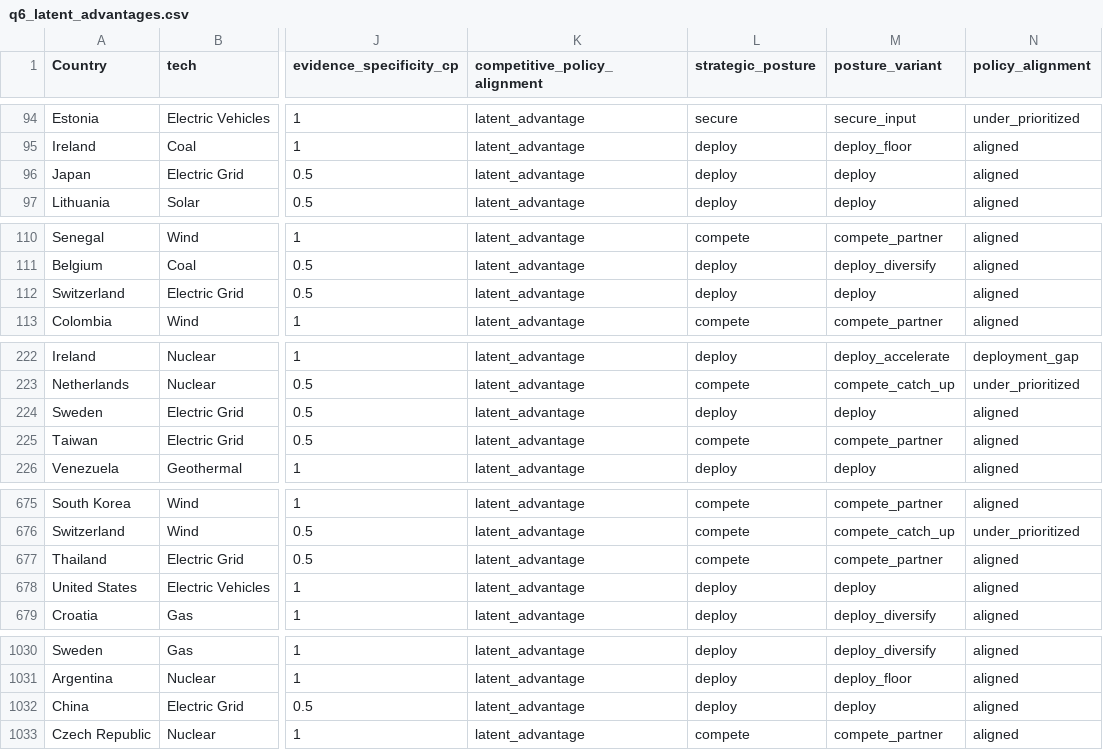
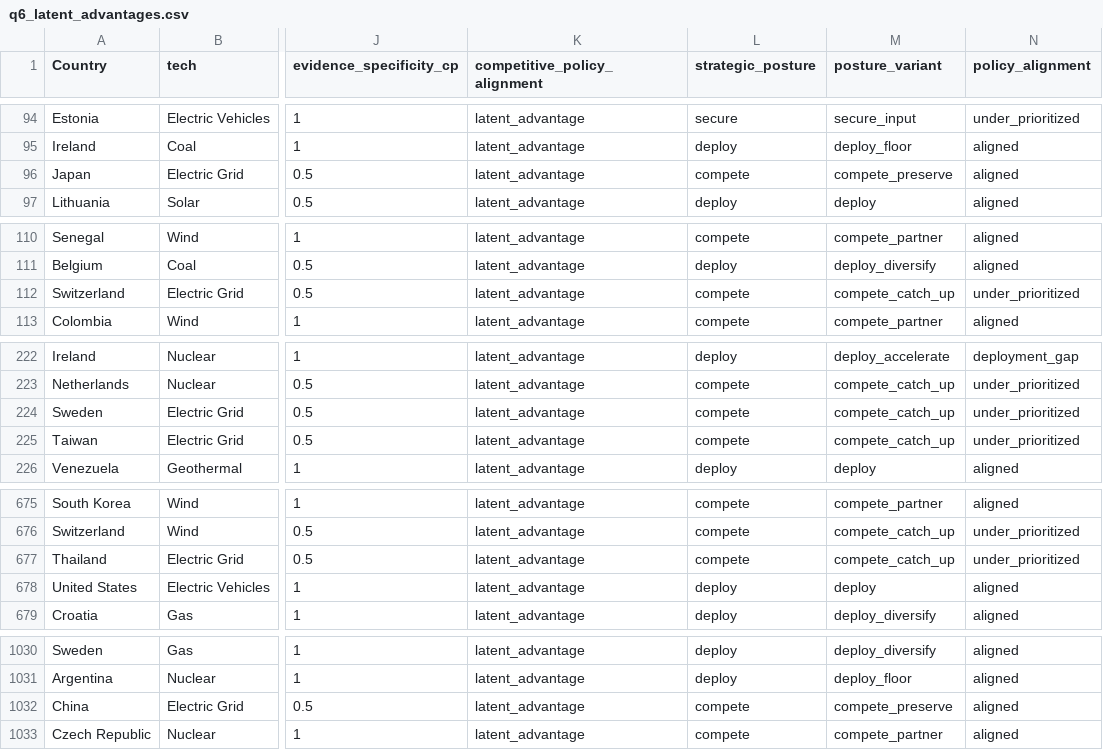
Before and after one commit to lrcarey222/Opportunity_Security_Indices, a CSV file: diagnostics/strategic_position/q6_latent_advantages.csv, drawn as a sheet; only a part is shown, gaps mark what is left out; the diff covers the shown part only; the diff names each change by its address in the sheet, - before the commit and + after, or states it on an @@ line.

```diff
--- a/diagnostics/strategic_position/q6_latent_advantages.csv
+++ b/diagnostics/strategic_position/q6_latent_advantages.csv
-L96 (strategic_posture): deploy
+L96 (strategic_posture): compete
-M96 (posture_variant): deploy
+M96 (posture_variant): compete_preserve
-L112 (strategic_posture): deploy
+L112 (strategic_posture): compete
-M112 (posture_variant): deploy
+M112 (posture_variant): compete_catch_up
-N112 (policy_alignment): aligned
+N112 (policy_alignment): under_prioritized
-L224 (strategic_posture): deploy
+L224 (strategic_posture): compete
-M224 (posture_variant): deploy
+M224 (posture_variant): compete_catch_up
-N224:N225 (policy_alignment): aligned
+N224:N225 (policy_alignment): under_prioritized
-M225 (posture_variant): compete_partner
+M225 (posture_variant): compete_catch_up
-M677 (posture_variant): compete_partner
+M677 (posture_variant): compete_catch_up
-N677 (policy_alignment): aligned
+N677 (policy_alignment): under_prioritized
-L1032 (strategic_posture): deploy
+L1032 (strategic_posture): compete
-M1032 (posture_variant): deploy
+M1032 (posture_variant): compete_preserve
```
Also changed, not shown: 2 edited cells elsewhere in this file, diagnostics/strategic_position/consistency_cells.csv, diagnostics/strategic_position/posture_layers_review.csv, 45 other files.
